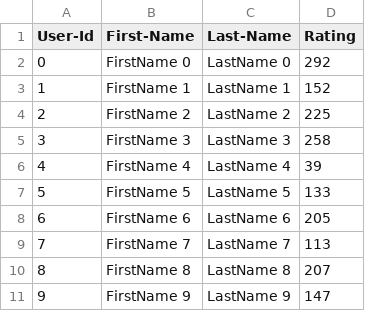
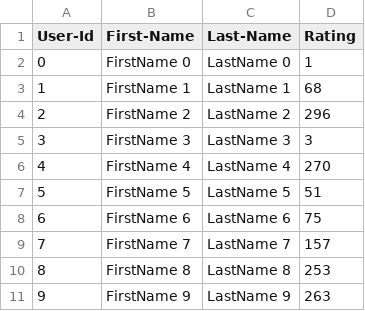
Before and after one commit to RanranHe/INFO5100_AED-Group-Project, a CSV file: Group_Lab8/UserCatalogue.csv, drawn as a sheet.

```diff
--- a/Group_Lab8/UserCatalogue.csv
+++ b/Group_Lab8/UserCatalogue.csv
@@ -1,11 +1,11 @@
 User-Id,First-Name,Last-Name,Rating
-0,FirstName 0,LastName 0,292
-1,FirstName 1,LastName 1,152
-2,FirstName 2,LastName 2,225
-3,FirstName 3,LastName 3,258
-4,FirstName 4,LastName 4,39
-5,FirstName 5,LastName 5,133
-6,FirstName 6,LastName 6,205
-7,FirstName 7,LastName 7,113
-8,FirstName 8,LastName 8,207
-9,FirstName 9,LastName 9,147
+0,FirstName 0,LastName 0,1
+1,FirstName 1,LastName 1,68
+2,FirstName 2,LastName 2,296
+3,FirstName 3,LastName 3,3
+4,FirstName 4,LastName 4,270
+5,FirstName 5,LastName 5,51
+6,FirstName 6,LastName 6,75
+7,FirstName 7,LastName 7,157
+8,FirstName 8,LastName 8,253
+9,FirstName 9,LastName 9,263
```
Also changed, not shown: Group_Lab8/CommentData.csv, 2 other files.
